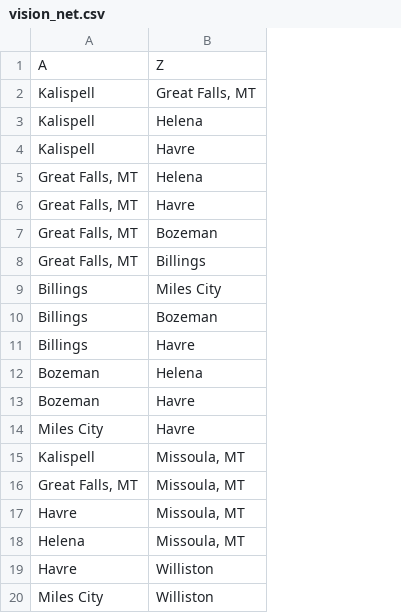
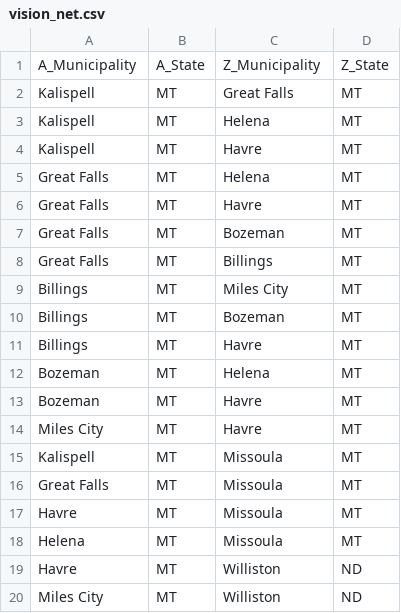
Before and after one commit to 10U-Labs/wan-graph-synthesizer, a CSV file: data/edges/vision_net.csv, drawn as a sheet; removed rows and columns are numbered as before the commit, all else as after; the diff names each change by its address in the sheet, - before the commit and + after, or states it on an @@ line.

```diff
--- a/data/edges/vision_net.csv
+++ b/data/edges/vision_net.csv
+column B, rows 2-15: all MT; rows 17-20: all MT
+column D, rows 2-15: all MT; rows 17-20: MT | MT | ND | ND
-row 1: A | Z
+row 1: A_Municipality | A_State | Z_Municipality | Z_State
-C2: Great Falls, MT
+C2: Great Falls
-A5:A8: Great Falls, MT
+A5:A8: Great Falls
-C15: Missoula, MT
+C15: Missoula
-row 16: Great Falls, MT | Missoula, MT
+row 16: Great Falls | MT | Missoula | MT
-C17:C18: Missoula, MT
+C17:C18: Missoula
```
Also changed, not shown: data/edges/cogent.csv, data/edges/dcn.csv, 3 other files.
